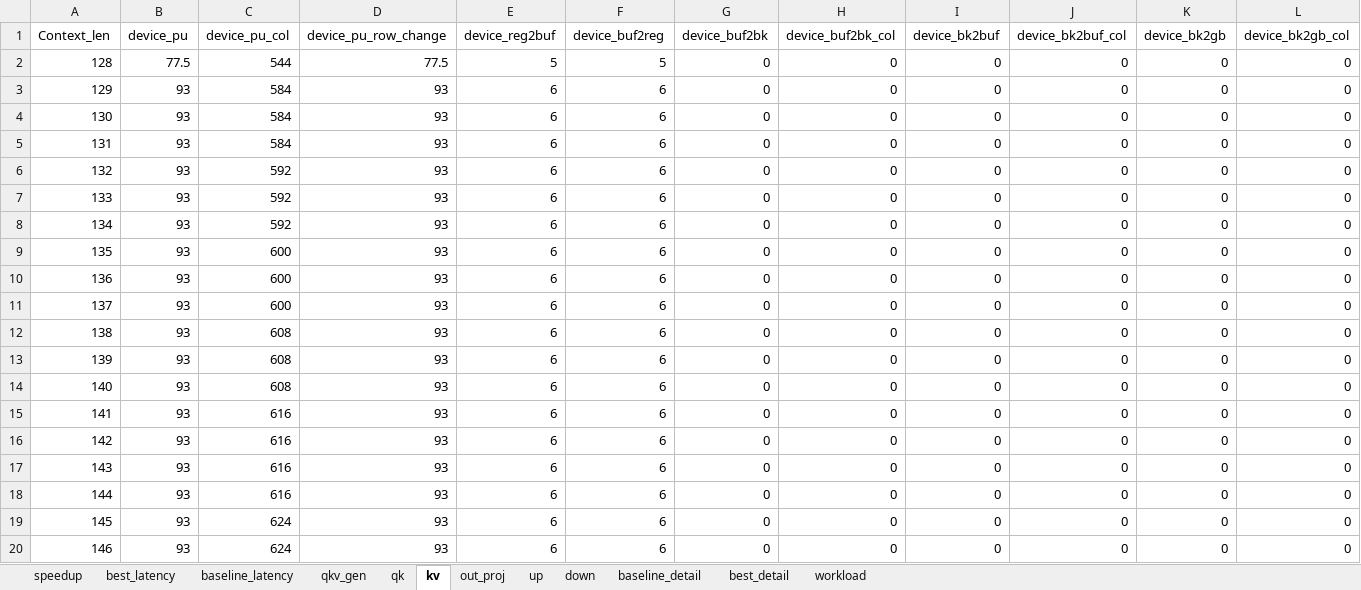
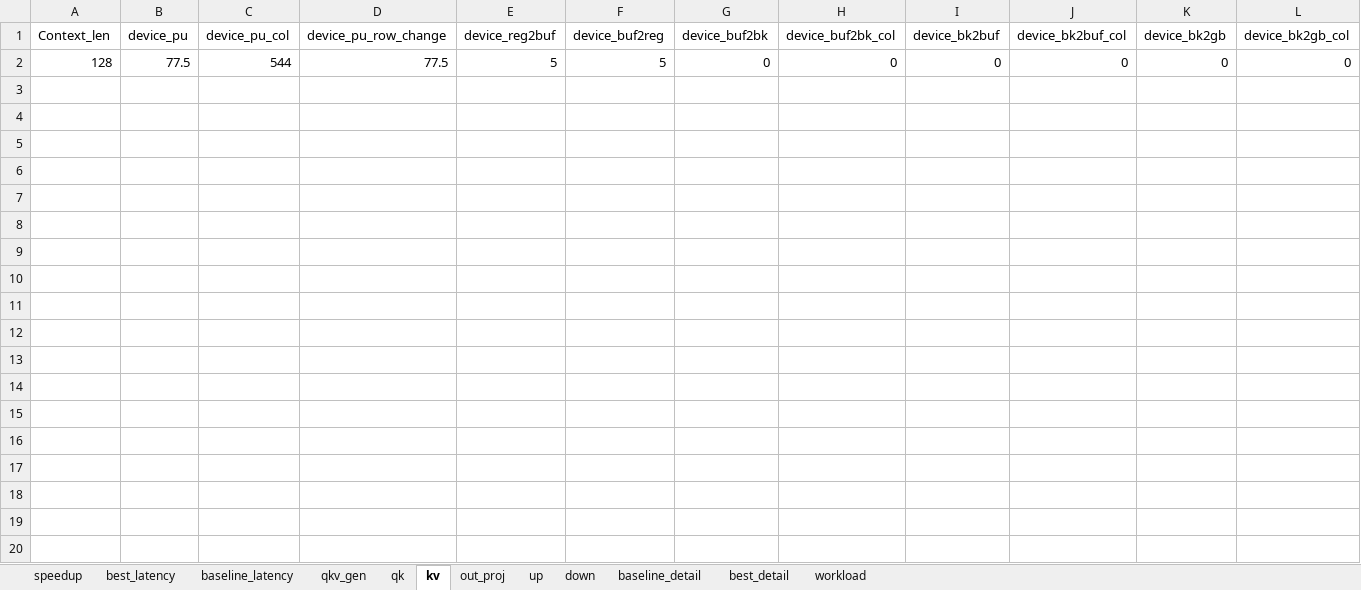
Before and after one commit to Zechariah0825/UniNDP, an Excel workbook: debug/gpt3_2.7B_b1_hbm-pim_decode_metrics.xlsx, sheet kv, drawn as a sheet; only a part is shown; values as stored, in another font and other column widths than the file's, no borders; rows hold the shown columns only; the diff covers the shown part only; the diff names each change by its address in the sheet, - before the commit and + after, or states it on an @@ line.

```diff
--- a/debug/gpt3_2.7B_b1_hbm-pim_decode_metrics.xlsx (sheet kv)
+++ b/debug/gpt3_2.7B_b1_hbm-pim_decode_metrics.xlsx (sheet kv)
-row 3: 129 | 93 | 584 | 93 | 6 | 6 | 0 | 0 | 0 | 0 | 0 | 0
-row 4: 130 | 93 | 584 | 93 | 6 | 6 | 0 | 0 | 0 | 0 | 0 | 0
-row 5: 131 | 93 | 584 | 93 | 6 | 6 | 0 | 0 | 0 | 0 | 0 | 0
-row 6: 132 | 93 | 592 | 93 | 6 | 6 | 0 | 0 | 0 | 0 | 0 | 0
-row 7: 133 | 93 | 592 | 93 | 6 | 6 | 0 | 0 | 0 | 0 | 0 | 0
-row 8: 134 | 93 | 592 | 93 | 6 | 6 | 0 | 0 | 0 | 0 | 0 | 0
-row 9: 135 | 93 | 600 | 93 | 6 | 6 | 0 | 0 | 0 | 0 | 0 | 0
-row 10: 136 | 93 | 600 | 93 | 6 | 6 | 0 | 0 | 0 | 0 | 0 | 0
-row 11: 137 | 93 | 600 | 93 | 6 | 6 | 0 | 0 | 0 | 0 | 0 | 0
-row 12: 138 | 93 | 608 | 93 | 6 | 6 | 0 | 0 | 0 | 0 | 0 | 0
-row 13: 139 | 93 | 608 | 93 | 6 | 6 | 0 | 0 | 0 | 0 | 0 | 0
-row 14: 140 | 93 | 608 | 93 | 6 | 6 | 0 | 0 | 0 | 0 | 0 | 0
-row 15: 141 | 93 | 616 | 93 | 6 | 6 | 0 | 0 | 0 | 0 | 0 | 0
-row 16: 142 | 93 | 616 | 93 | 6 | 6 | 0 | 0 | 0 | 0 | 0 | 0
-row 17: 143 | 93 | 616 | 93 | 6 | 6 | 0 | 0 | 0 | 0 | 0 | 0
-row 18: 144 | 93 | 616 | 93 | 6 | 6 | 0 | 0 | 0 | 0 | 0 | 0
-row 19: 145 | 93 | 624 | 93 | 6 | 6 | 0 | 0 | 0 | 0 | 0 | 0
-row 20: 146 | 93 | 624 | 93 | 6 | 6 | 0 | 0 | 0 | 0 | 0 | 0
```
Also changed, not shown: 14 removed rows elsewhere in this sheet, sheet baseline_detail, sheet best_detail, sheet workload, sheet qk, sheet out_proj, sheet qkv_gen, 5 more sheets, debug/gpt3_2.7B_b64_hbm-pim_decode_metrics.xlsx, 6 other files.
